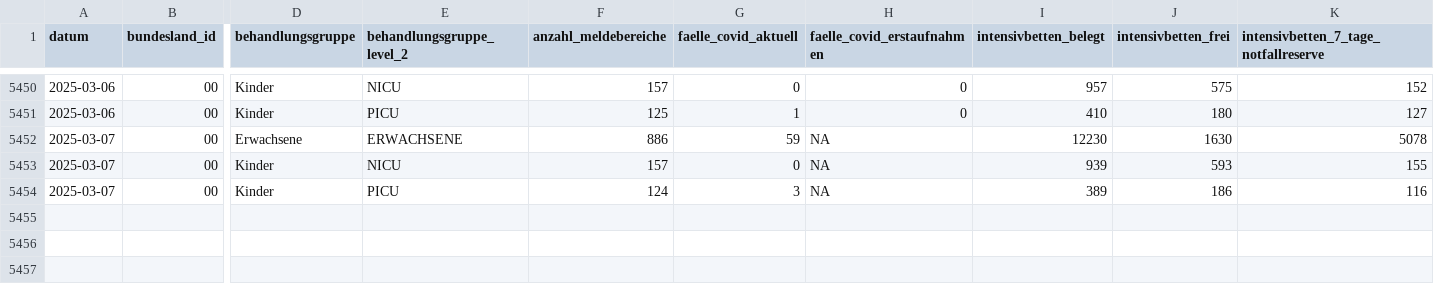
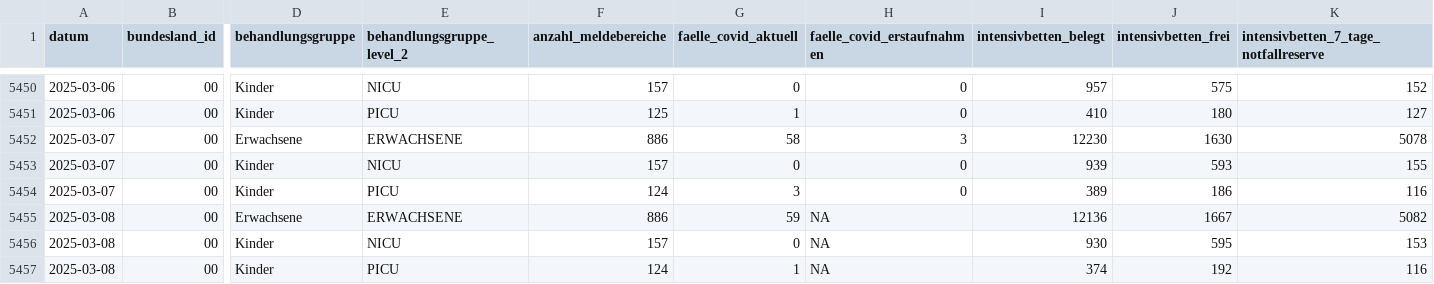
Before and after one commit to robert-koch-institut/Intensivkapazitaeten_und_COVID-19-Intensivbettenbelegung_in_Deutschland, a CSV file: Intensivregister_Deutschland_Kapazitaeten.csv, drawn as a sheet; only a part is shown, gaps mark what is left out; rows hold the shown columns only; the diff names each change by its address in the sheet, - before the commit and + after, or states it on an @@ line.

```diff
--- a/Intensivregister_Deutschland_Kapazitaeten.csv
+++ b/Intensivregister_Deutschland_Kapazitaeten.csv
-G5452 (faelle_covid_aktuell): 59
+G5452 (faelle_covid_aktuell): 58
-H5452 (faelle_covid_erstaufnahmen): NA
+H5452 (faelle_covid_erstaufnahmen): 3
-H5453:H5454 (faelle_covid_erstaufnahmen): NA
+H5453:H5454 (faelle_covid_erstaufnahmen): 0
+row 5455: 2025-03-08 | 00 | Erwachsene | ERWACHSENE | 886 | 59 | NA | 12136 | 1667 | 5082
+row 5456: 2025-03-08 | 00 | Kinder | NICU | 157 | 0 | NA | 930 | 595 | 153
+row 5457: 2025-03-08 | 00 | Kinder | PICU | 124 | 1 | NA | 374 | 192 | 116
```
Also changed, not shown: Intensivregister_Deutschland_Altersgruppen.csv, 8 other files.
